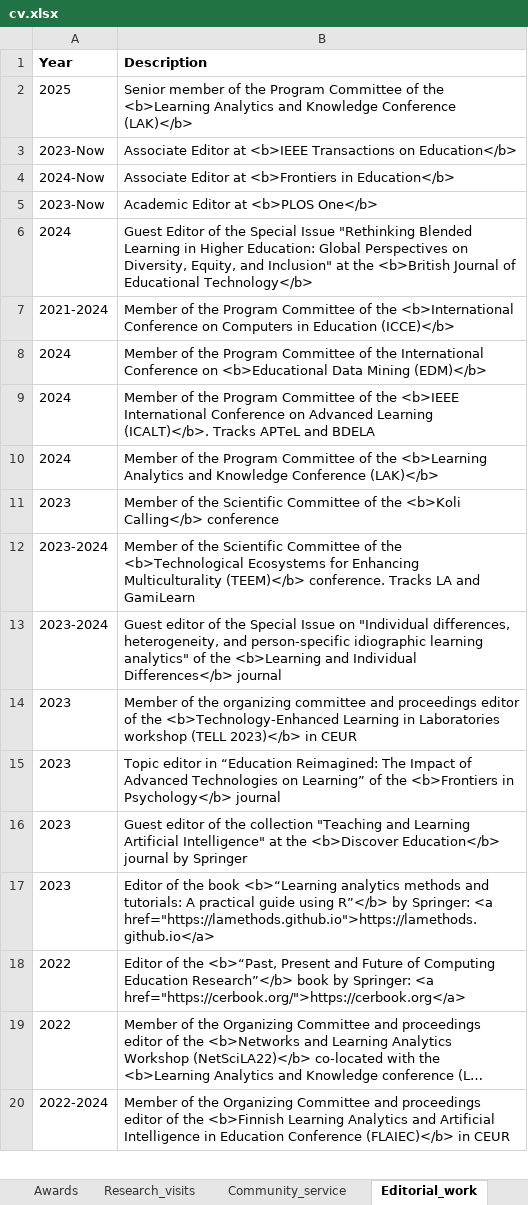
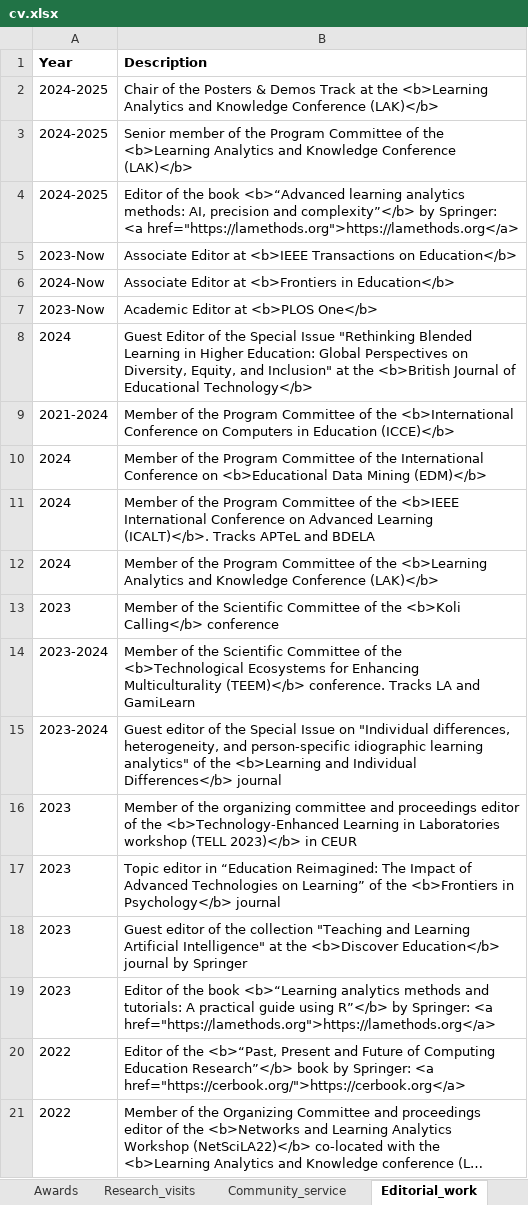
Before and after one commit to sonsoleslp/sonsoleslp.github.io, an Excel workbook: cv.xlsx, sheet Editorial_work, drawn as a sheet; only a part is shown; the shorter side is filled out with more unchanged rows; long unchanged cells end in …; values as stored, in another font and other column widths than the file's, no borders; charts and pictures not drawn; addresses are those after the commit; the diff names each change by its address in the sheet, - before the commit and + after, or states it on an @@ line.

```diff
--- a/cv.xlsx (sheet Editorial_work)
+++ b/cv.xlsx (sheet Editorial_work)
+row 2: 2024-2025 | Chair of the Posters & Demos Track at the <b>Learning Analytics and Knowledge Conference (LAK)</b>
-A3 (Year): 2025
+A3 (Year): 2024-2025
+row 4: 2024-2025 | Editor of the book <b>“Advanced learning analytics methods: AI, precision and complexity”</b> by Springer: <a href="https://lamethods.org">https://lamethods.org</a>
-B19 (Description): …Springer: <a href="https://lamethods.github.io">https://lamethods.github.io</a>
+B19 (Description): …Springer: <a href="https://lamethods.org">https://lamethods.org</a>
```
Also changed, not shown: sheet Publications, sheet Community_service, sheet Projects, 9 other files.
